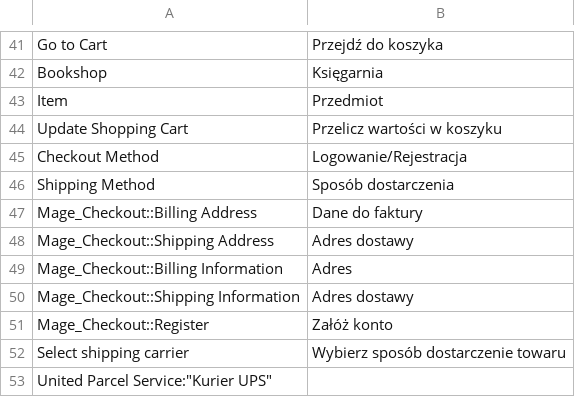
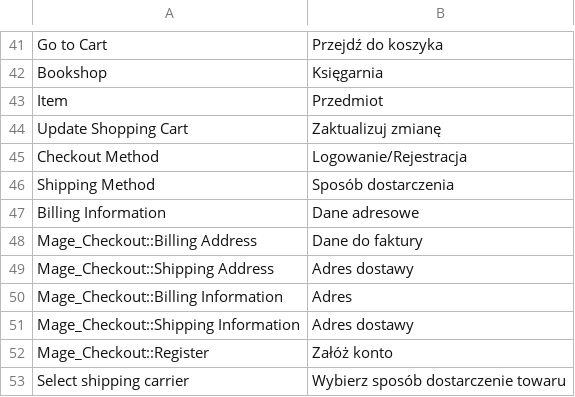
Before and after one commit to Zefiryn/2plus3d-sklep, a CSV file: app/design/frontend/default/2plus3d/locale/pl_PL/translate.csv, drawn as a sheet; only a part is shown, gaps mark what is left out; the shorter side is filled out with more unchanged rows.

Commit message:
cart/checkout improvements; add require_invoice column in order grid

```diff
--- a/app/design/frontend/default/2plus3d/locale/pl_PL/translate.csv
+++ b/app/design/frontend/default/2plus3d/locale/pl_PL/translate.csv
@@ -43,5 +43,6 @@
 "Item","Przedmiot"
-"Update Shopping Cart","Przelicz wartości w koszyku"
+"Update Shopping Cart","Zaktualizuj zmianę"
 "Checkout Method","Logowanie/Rejestracja"
 "Shipping Method","Sposób dostarczenia"
+"Billing Information","Dane adresowe"
 "Mage_Checkout::Billing Address","Dane do faktury"
```
Also changed, not shown: 9 other files.
